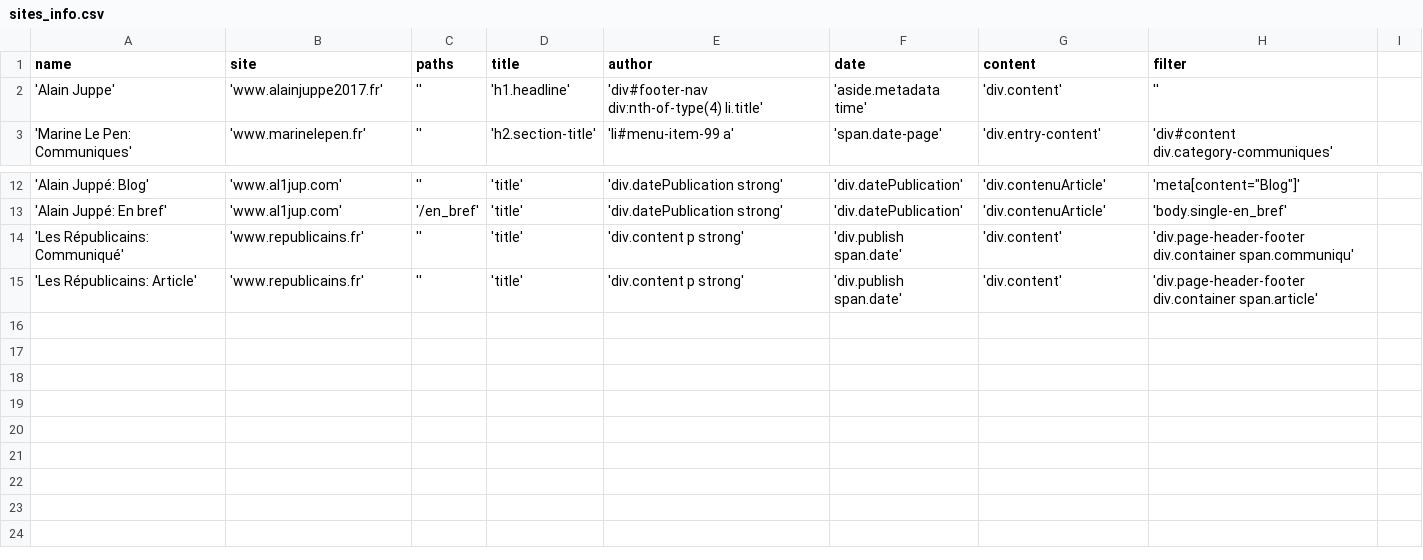
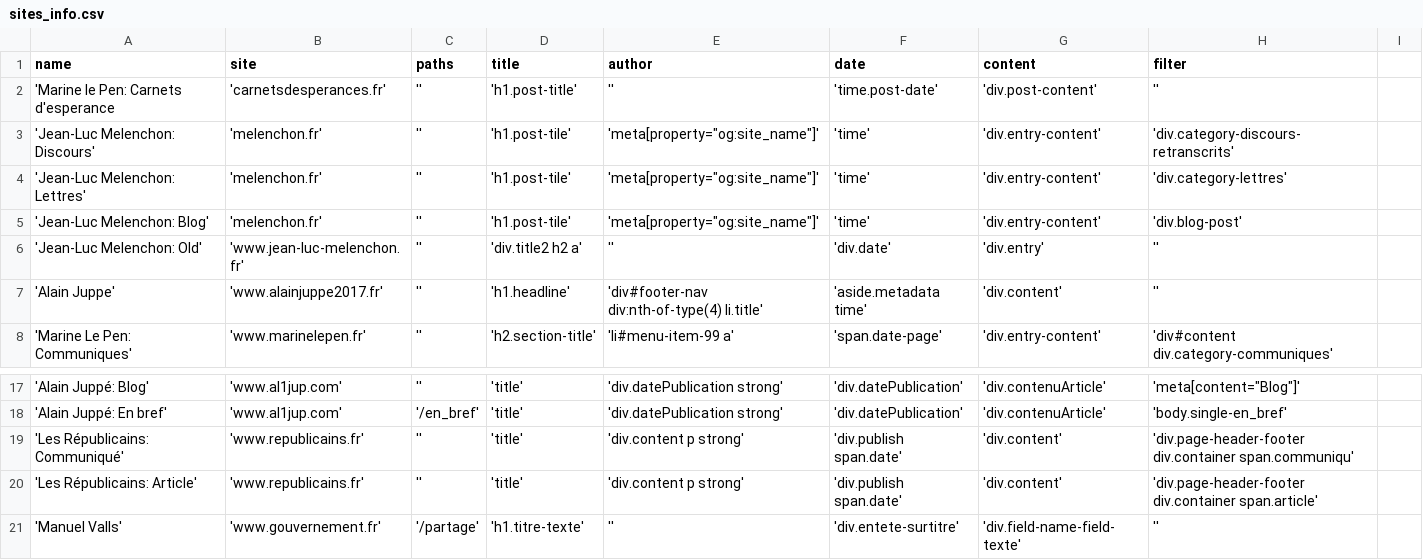
Before and after one commit to mwidner/WebArchiveTextTools, a CSV file: settings/sites_info.csv, drawn as a sheet; only a part is shown, gaps mark what is left out.

Commit message:
Updated settings

```diff
--- a/settings/sites_info.csv
+++ b/settings/sites_info.csv
@@ -1,2 +1,7 @@
 name,site,paths,title,author,date,content,filter
+'Marine le Pen: Carnets d'esperance, 'carnetsdesperances.fr', '', 'h1.post-title', '', 'time.post-date', 'div.post-content', ''
+'Jean-Luc Melenchon: Discours', 'melenchon.fr', '', 'h1.post-tile', 'meta[property="og:site_name"]', 'time', 'div.entry-content', 'div.category-discours-retranscrits'
+'Jean-Luc Melenchon: Lettres', 'melenchon.fr', '', 'h1.post-tile', 'meta[property="og:site_name"]', 'time', 'div.entry-content', 'div.category-lettres'
+'Jean-Luc Melenchon: Blog', 'melenchon.fr', '', 'h1.post-tile', 'meta[property="og:site_name"]', 'time', 'div.entry-content', 'div.blog-post'
+'Jean-Luc Melenchon: Old', 'www.jean-luc-melenchon.fr', '', 'div.title2 h2 a', '', 'div.date', 'div.entry', ''
 'Alain Juppe','www.alainjuppe2017.fr','','h1.headline','div#footer-nav div:nth-of-type(4) li.title','aside.metadata time','div.content',''
@@ -15 +20,2 @@ name,site,paths,title,author,date,content,filter
 'Les Républicains: Article','www.republicains.fr','','title','div.content p strong','div.publish span.date','div.content','div.page-header-footer div.container span.article'
+'Manuel Valls', 'www.gouvernement.fr', '/partage','h1.titre-texte','','div.entete-surtitre','div.field-name-field-texte',''
```
Also changed, not shown: settings/post_process_rules.csv, 2 other files.
